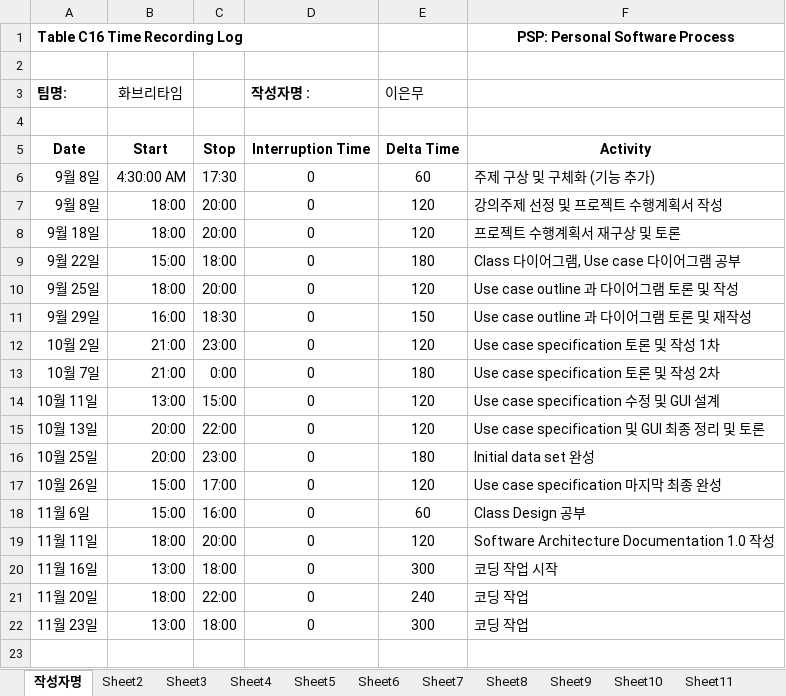
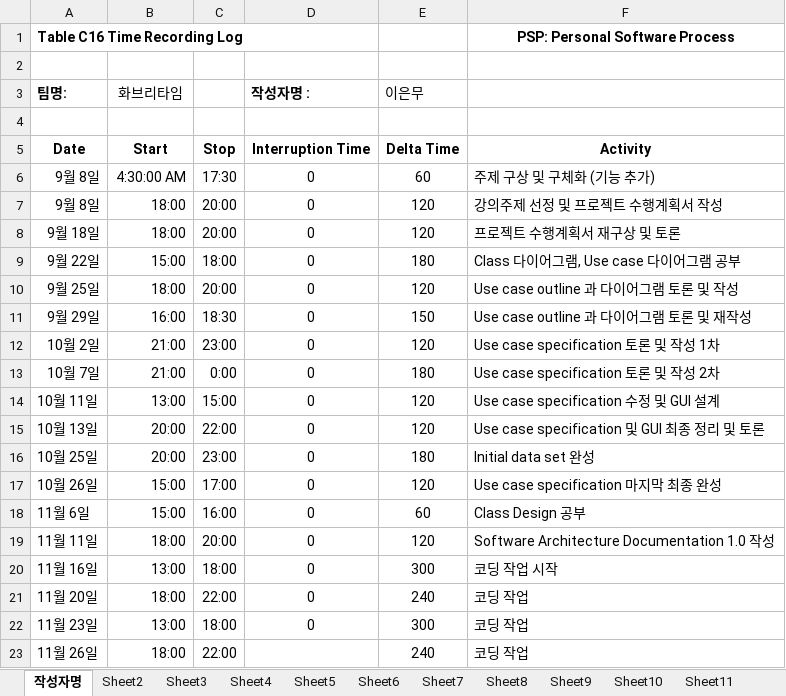
Before and after one commit to jisukim97/ChemicalManagementApplication, an Excel workbook: PSP/20140909 이은무 PSP.xlsx, sheet 작성자명, drawn as a sheet; values as stored, in another font and other column widths than the file's, no borders; the diff names each change by its address in the sheet, - before the commit and + after, or states it on an @@ line.

Commit message:
PSP

```diff
--- a/PSP/20140909 이은무 PSP.xlsx (sheet 작성자명)
+++ b/PSP/20140909 이은무 PSP.xlsx (sheet 작성자명)
+row 23: 11월 26일 | 18:00 | 22:00 |  | 240 | 코딩 작업
```
